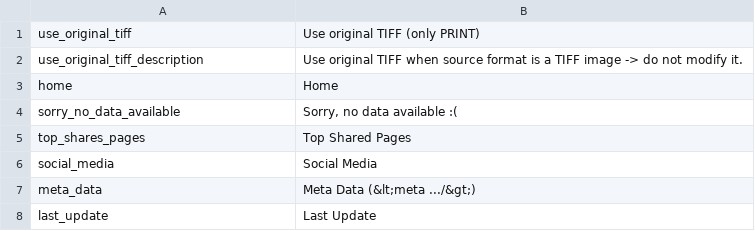
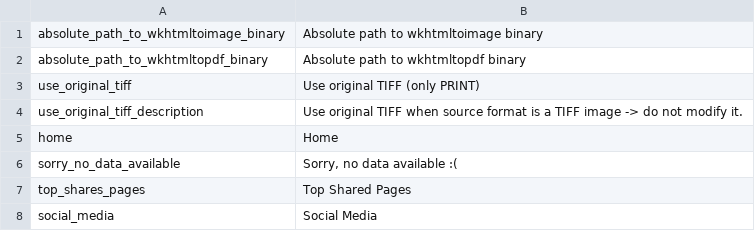
Before and after one commit to pimcore/pimcore, a CSV file: pimcore/config/texts/en.csv, drawn as a sheet; only a part is shown; the shorter side is filled out with more unchanged rows; the diff names each change by its address in the sheet, - before the commit and + after, or states it on an @@ line.

Commit message:
wkhtmltoimage support for page previews
git-svn-id: http://www.pimcore.org/svn/pimcore/private/core/trunk@2210 1f8fe7d8-47f0-464c-8d0a-336f4953ab05

```diff
--- a/pimcore/config/texts/en.csv
+++ b/pimcore/config/texts/en.csv
+row 1: absolute_path_to_wkhtmltoimage_binary | Absolute path to wkhtmltoimage binary
+row 2: absolute_path_to_wkhtmltopdf_binary | Absolute path to wkhtmltopdf binary
```
Also changed, not shown: 6 other files.
